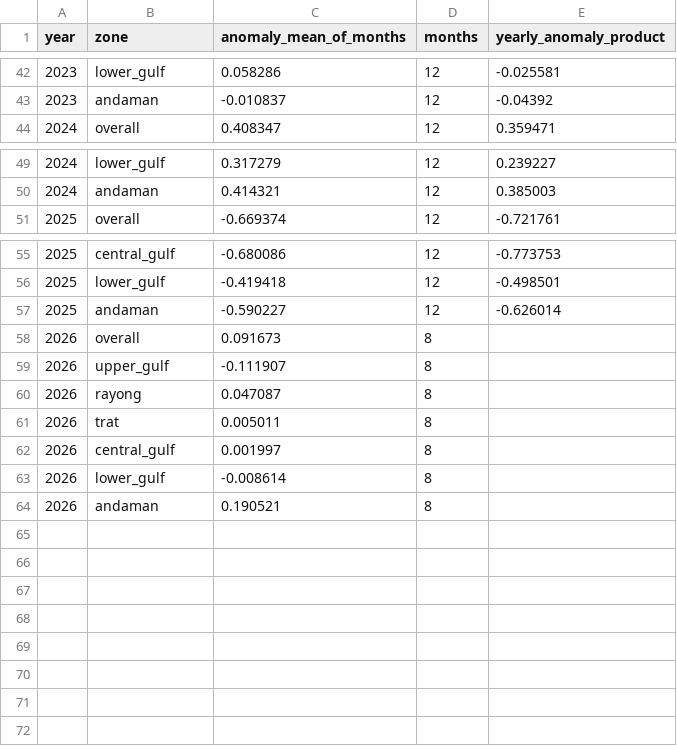
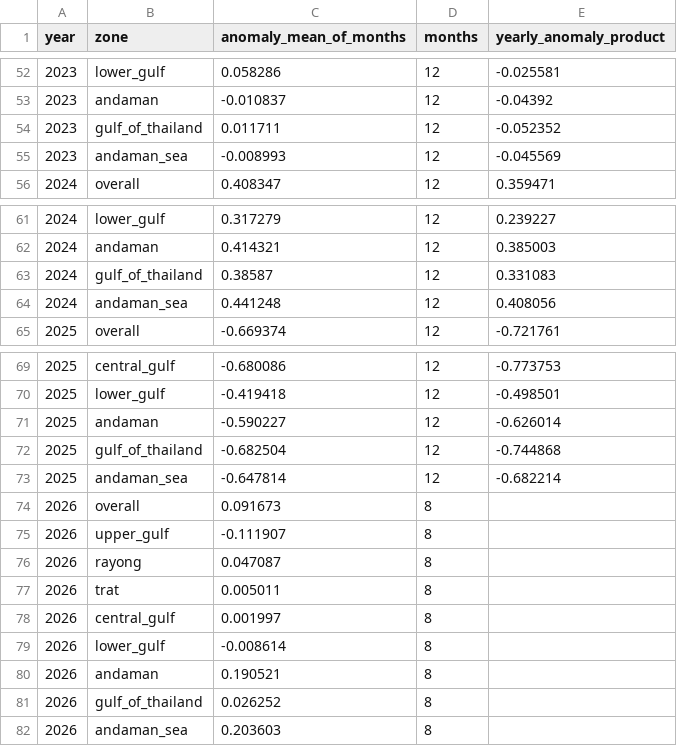
Before and after one commit to Thiramet2004/viirs-marine-dashboard, a CSV file: data/zonal_stats/sst_yearly_zonal.csv, drawn as a sheet; only a part is shown, gaps mark what is left out; the diff covers the shown part only.

```diff
--- a/data/zonal_stats/sst_yearly_zonal.csv
+++ b/data/zonal_stats/sst_yearly_zonal.csv
@@ -43,2 +53,4 @@ year,zone,anomaly_mean_of_months,months,yearly_anomaly_product
 2023,andaman,-0.010837,12,-0.04392
+2023,gulf_of_thailand,0.011711,12,-0.052352
+2023,andaman_sea,-0.008993,12,-0.045569
 2024,overall,0.408347,12,0.359471
@@ -50,2 +62,4 @@ year,zone,anomaly_mean_of_months,months,yearly_anomaly_product
 2024,andaman,0.414321,12,0.385003
+2024,gulf_of_thailand,0.38587,12,0.331083
+2024,andaman_sea,0.441248,12,0.408056
 2025,overall,-0.669374,12,-0.721761
@@ -57,2 +71,4 @@ year,zone,anomaly_mean_of_months,months,yearly_anomaly_product
 2025,andaman,-0.590227,12,-0.626014
+2025,gulf_of_thailand,-0.682504,12,-0.744868
+2025,andaman_sea,-0.647814,12,-0.682214
 2026,overall,0.091673,8,
@@ -64 +80,3 @@ year,zone,anomaly_mean_of_months,months,yearly_anomaly_product
 2026,andaman,0.190521,8,
+2026,gulf_of_thailand,0.026252,8,
+2026,andaman_sea,0.203603,8,
```
Also changed, not shown: 10 added rows elsewhere in this file, data/zonal_stats/chl_climatology_zonal.csv, data/zonal_stats/chl_yearly_zonal.csv, 11 other files.
